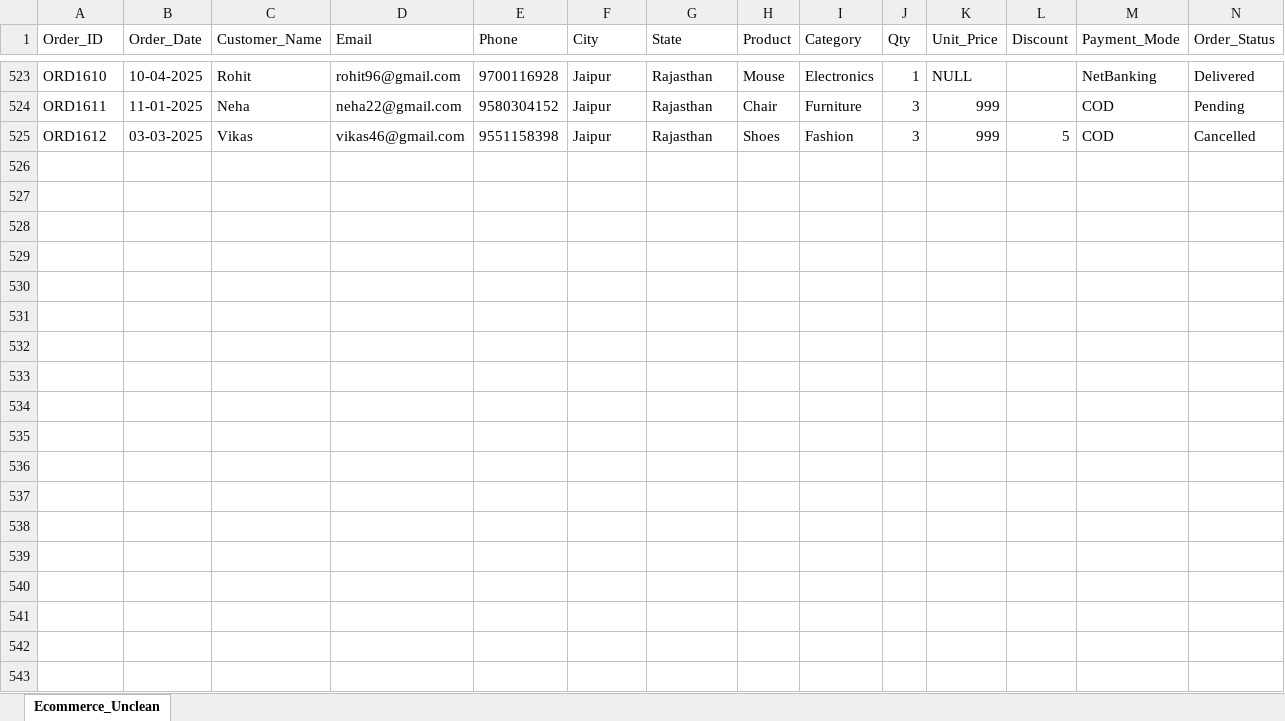
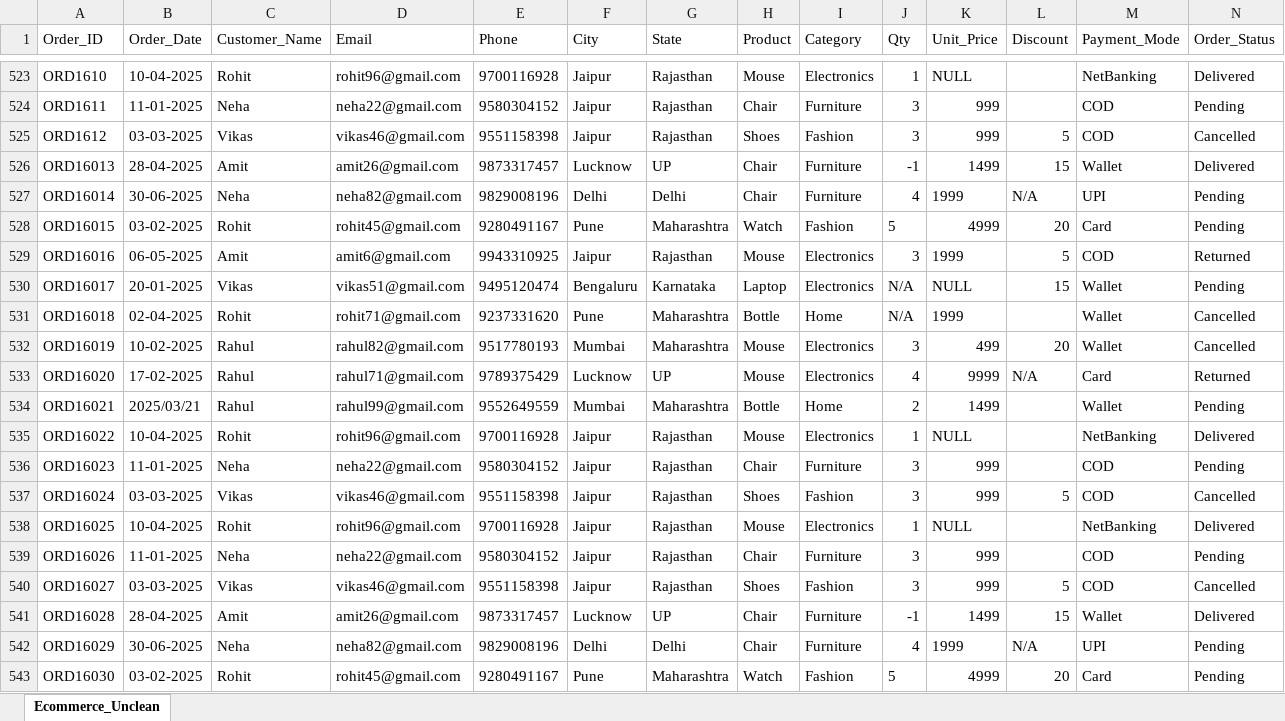
Before and after one commit to ShamsherCoder09/Data-Analytics-Portfolio-Project, an Excel workbook: Ecommerce_Unclean_Project.xlsx, sheet Ecommerce_Unclean, drawn as a sheet; only a part is shown, gaps mark what is left out; values as stored, in another font and other column widths than the file's, no borders; rows hold the shown columns only; the diff covers the shown part only; the diff names each change by its address in the sheet, - before the commit and + after, or states it on an @@ line.

Commit message:
project comleted

```diff
--- a/Ecommerce_Unclean_Project.xlsx (sheet Ecommerce_Unclean)
+++ b/Ecommerce_Unclean_Project.xlsx (sheet Ecommerce_Unclean)
+row 526: ORD16013 | 28-04-2025 | Amit | amit26@gmail.com | 9873317457 | Lucknow | UP | Chair | Furniture | -1 | 1499 | 15 | Wallet | Delivered
+row 527: ORD16014 | 30-06-2025 | Neha | neha82@gmail.com | 9829008196 | Delhi | Delhi | Chair | Furniture | 4 | 1999 | N/A | UPI | Pending
+row 528: ORD16015 | 03-02-2025 | Rohit | rohit45@gmail.com | 9280491167 | Pune | Maharashtra | Watch | Fashion | 5 | 4999 | 20 | Card | Pending
+row 529: ORD16016 | 06-05-2025 | Amit | amit6@gmail.com | 9943310925 | Jaipur | Rajasthan | Mouse | Electronics | 3 | 1999 | 5 | COD | Returned
+row 530: ORD16017 | 20-01-2025 | Vikas | vikas51@gmail.com | 9495120474 | Bengaluru | Karnataka | Laptop | Electronics | N/A | NULL | 15 | Wallet | Pending
+row 531: ORD16018 | 02-04-2025 | Rohit | rohit71@gmail.com | 9237331620 | Pune | Maharashtra | Bottle | Home | N/A | 1999 |  | Wallet | Cancelled
+row 532: ORD16019 | 10-02-2025 | Rahul | rahul82@gmail.com | 9517780193 | Mumbai | Maharashtra | Mouse | Electronics | 3 | 499 | 20 | Wallet | Cancelled
+row 533: ORD16020 | 17-02-2025 | Rahul | rahul71@gmail.com | 9789375429 | Lucknow | UP | Mouse | Electronics | 4 | 9999 | N/A | Card | Returned
+row 534: ORD16021 | 2025/03/21 | Rahul | rahul99@gmail.com | 9552649559 | Mumbai | Maharashtra | Bottle | Home | 2 | 1499 |  | Wallet | Pending
+row 535: ORD16022 | 10-04-2025 | Rohit | rohit96@gmail.com | 9700116928 | Jaipur | Rajasthan | Mouse | Electronics | 1 | NULL |  | NetBanking | Delivered
+row 536: ORD16023 | 11-01-2025 | Neha | neha22@gmail.com | 9580304152 | Jaipur | Rajasthan | Chair | Furniture | 3 | 999 |  | COD | Pending
+row 537: ORD16024 | 03-03-2025 | Vikas | vikas46@gmail.com | 9551158398 | Jaipur | Rajasthan | Shoes | Fashion | 3 | 999 | 5 | COD | Cancelled
+row 538: ORD16025 | 10-04-2025 | Rohit | rohit96@gmail.com | 9700116928 | Jaipur | Rajasthan | Mouse | Electronics | 1 | NULL |  | NetBanking | Delivered
+row 539: ORD16026 | 11-01-2025 | Neha | neha22@gmail.com | 9580304152 | Jaipur | Rajasthan | Chair | Furniture | 3 | 999 |  | COD | Pending
+row 540: ORD16027 | 03-03-2025 | Vikas | vikas46@gmail.com | 9551158398 | Jaipur | Rajasthan | Shoes | Fashion | 3 | 999 | 5 | COD | Cancelled
+row 541: ORD16028 | 28-04-2025 | Amit | amit26@gmail.com | 9873317457 | Lucknow | UP | Chair | Furniture | -1 | 1499 | 15 | Wallet | Delivered
+row 542: ORD16029 | 30-06-2025 | Neha | neha82@gmail.com | 9829008196 | Delhi | Delhi | Chair | Furniture | 4 | 1999 | N/A | UPI | Pending
+row 543: ORD16030 | 03-02-2025 | Rohit | rohit45@gmail.com | 9280491167 | Pune | Maharashtra | Watch | Fashion | 5 | 4999 | 20 | Card | Pending
```
Also changed, not shown: 9 added rows elsewhere in this sheet, 2 other files.
